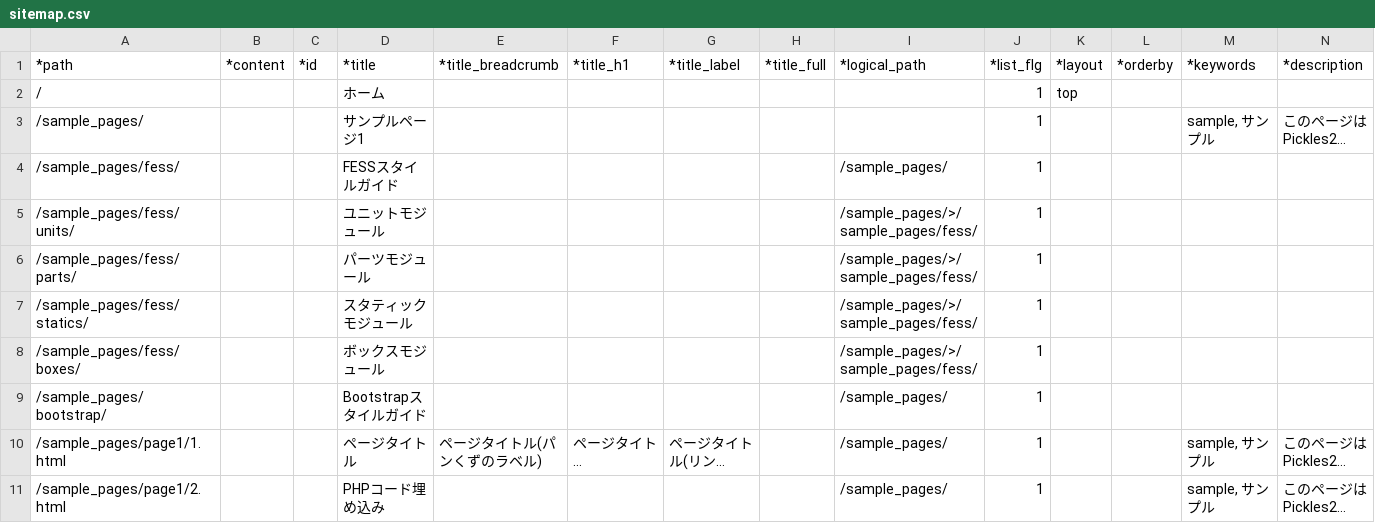
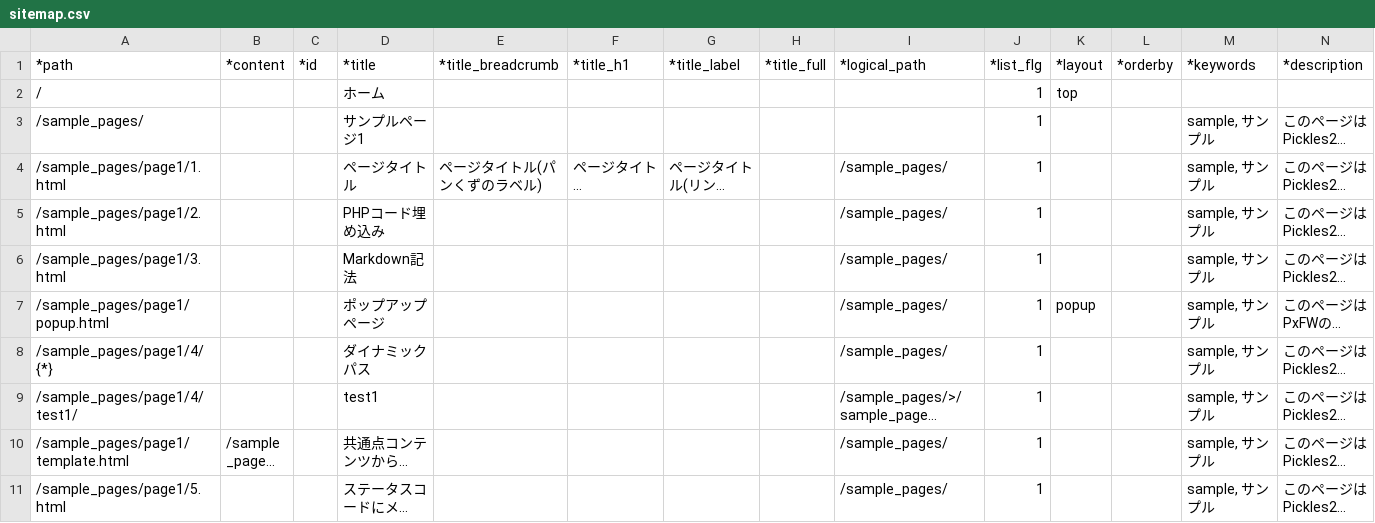
Before and after one commit to pickles2/px-fw-2.x, a CSV file: px-files/sitemaps/sitemap.csv, drawn as a sheet; only a part is shown; the shorter side is filled out with more unchanged rows; long unchanged cells end in …; rows hold the shown columns only; the diff names each change by its address in the sheet, - before the commit and + after, or states it on an @@ line.

```diff
--- a/px-files/sitemaps/sitemap.csv
+++ b/px-files/sitemaps/sitemap.csv
-row 4: /sample_pages/fess/ |  |  | FESSスタイルガイド |  |  |  |  | /sample_pages/ | 1
-row 5: /sample_pages/fess/units/ |  |  | ユニットモジュール |  |  |  |  | /sample_pages/>/sample_pages/fess/ | 1
-row 6: /sample_pages/fess/parts/ |  |  | パーツモジュール |  |  |  |  | /sample_pages/>/sample_pages/fess/ | 1
-row 7: /sample_pages/fess/statics/ |  |  | スタティックモジュール |  |  |  |  | /sample_pages/>/sample_pages/fess/ | 1
-row 8: /sample_pages/fess/boxes/ |  |  | ボックスモジュール |  |  |  |  | /sample_pages/>/sample_pages/fess/ | 1
-row 9: /sample_pages/bootstrap/ |  |  | Bootstrapスタイルガイド |  |  |  |  | /sample_pages/ | 1
```
Also changed, not shown: 14 other files.
